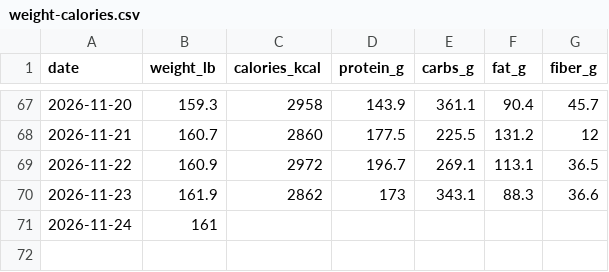
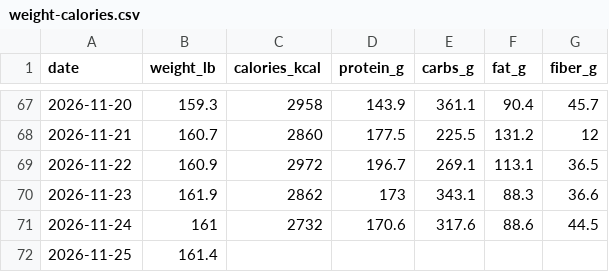
Before and after one commit to wetzeltg/WetzelBulk, a CSV file: food-log/weight-calories.csv, drawn as a sheet; only a part is shown, gaps mark what is left out.

Commit message:
Nov 25 weigh-in 161.4; fill Nov 24 macros (2732 cal)

```diff
--- a/food-log/weight-calories.csv
+++ b/food-log/weight-calories.csv
@@ -70,2 +70,3 @@ date,weight_lb,calories_kcal,protein_g,carbs_g,fat_g,fiber_g
 2026-11-23,161.9,2862,173,343.1,88.3,36.6
-2026-11-24,161,,,,,
+2026-11-24,161,2732,170.6,317.6,88.6,44.5
+2026-11-25,161.4,,,,,
```
